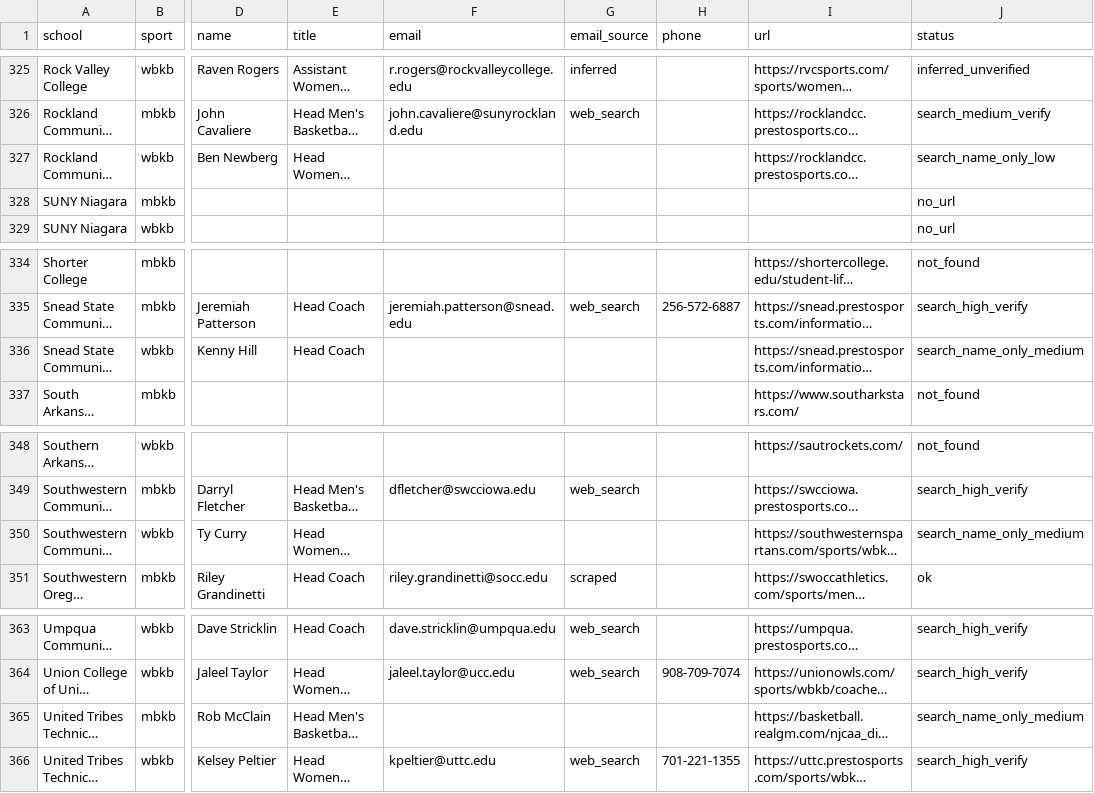
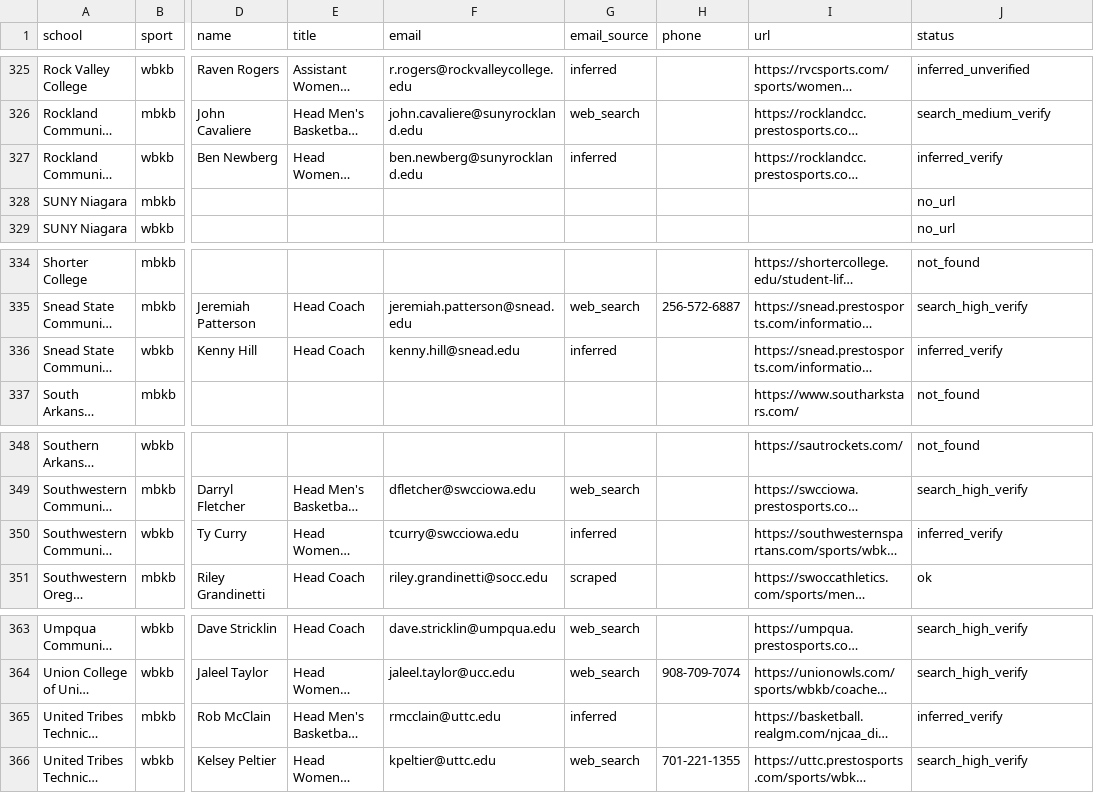
Before and after one commit to emilebragard/C11A-Git-on-Github, a CSV file: data/coaches.csv, drawn as a sheet; only a part is shown, gaps mark what is left out; long unchanged cells end in …; the diff covers the shown part only; the diff names each change by its address in the sheet, - before the commit and + after, or states it on an @@ line.

```diff
--- a/data/coaches.csv
+++ b/data/coaches.csv
-F327 (email): (empty)
+F327 (email): ben.newberg@sunyrockland.edu
-G327 (email_source): (empty)
+G327 (email_source): inferred
-J327 (status): search_name_only_low
+J327 (status): inferred_verify
-F336 (email): (empty)
+F336 (email): kenny.hill@snead.edu
-G336 (email_source): (empty)
+G336 (email_source): inferred
-J336 (status): search_name_only_medium
+J336 (status): inferred_verify
-F350 (email): (empty)
+F350 (email): tcurry@swcciowa.edu
-G350 (email_source): (empty)
+G350 (email_source): inferred
-J350 (status): search_name_only_medium
+J350 (status): inferred_verify
-F365 (email): (empty)
+F365 (email): rmcclain@uttc.edu
-G365 (email_source): (empty)
+G365 (email_source): inferred
-J365 (status): search_name_only_medium
+J365 (status): inferred_verify
```
Also changed, not shown: 33 edited cells elsewhere in this file, 1 other file.
